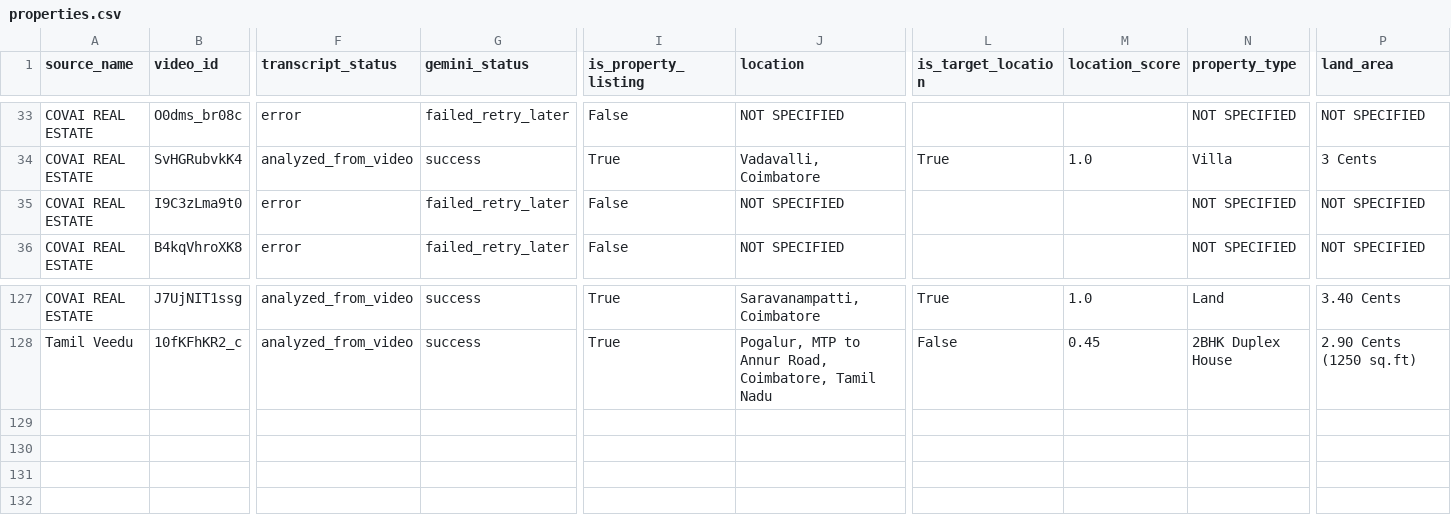
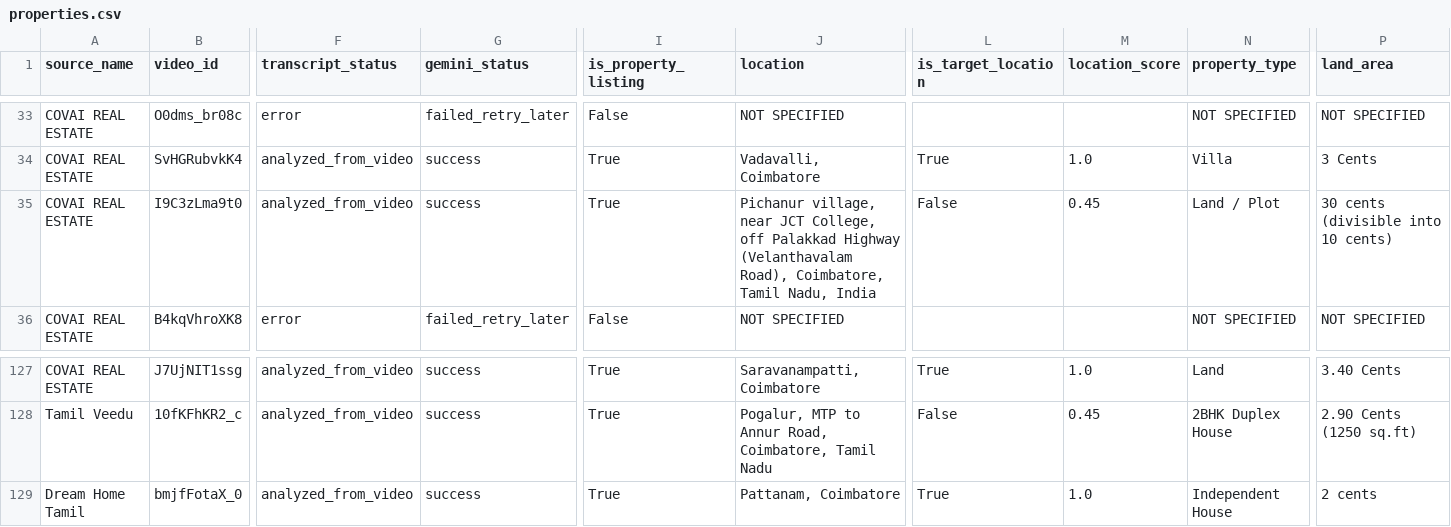
Before and after one commit to britsingh20-source/coimbatore-property-monitor, a CSV file: data/properties.csv, drawn as a sheet; only a part is shown, gaps mark what is left out; rows hold the shown columns only; the diff covers the shown part only; the diff names each change by its address in the sheet, - before the commit and + after, or states it on an @@ line.

```diff
--- a/data/properties.csv
+++ b/data/properties.csv
-F35 (transcript_status): error
+F35 (transcript_status): analyzed_from_video
-G35 (gemini_status): failed_retry_later
+G35 (gemini_status): success
-I35 (is_property_listing): False
+I35 (is_property_listing): True
-J35 (location): NOT SPECIFIED
+J35 (location): Pichanur village, near JCT College, off Palakkad Highway (Velanthavalam Road), Coimbatore, Tamil Nadu, India
-L35 (is_target_location): (empty)
+L35 (is_target_location): False
-M35 (location_score): (empty)
+M35 (location_score): 0.45
-N35 (property_type): NOT SPECIFIED
+N35 (property_type): Land / Plot
-P35 (land_area): NOT SPECIFIED
+P35 (land_area): 30 cents (divisible into 10 cents)
+row 129: Dream Home Tamil | bmjfFotaX_0 | analyzed_from_video | success | True | Pattanam, Coimbatore | True | 1.0 | Independent House | 2 cents
```
Also changed, not shown: 13 edited cells elsewhere in this file, 2 other files.
